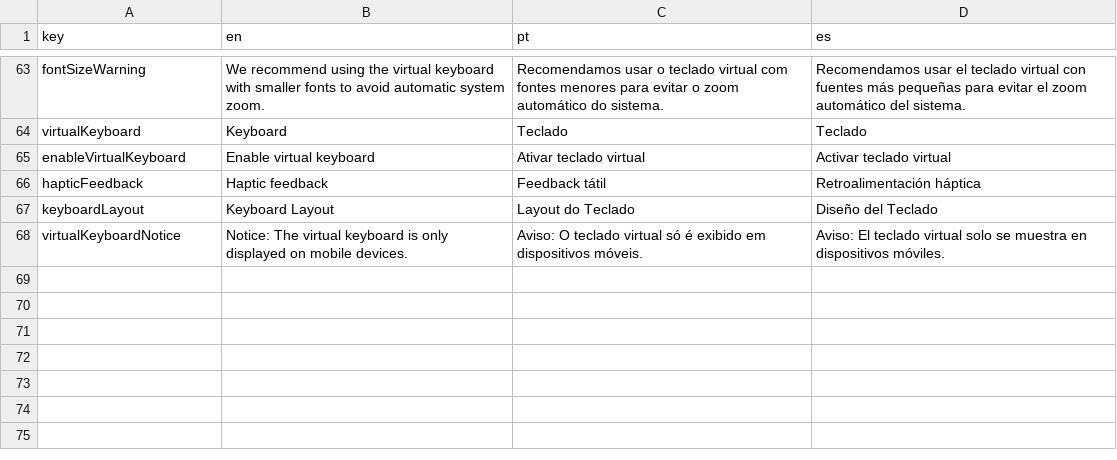
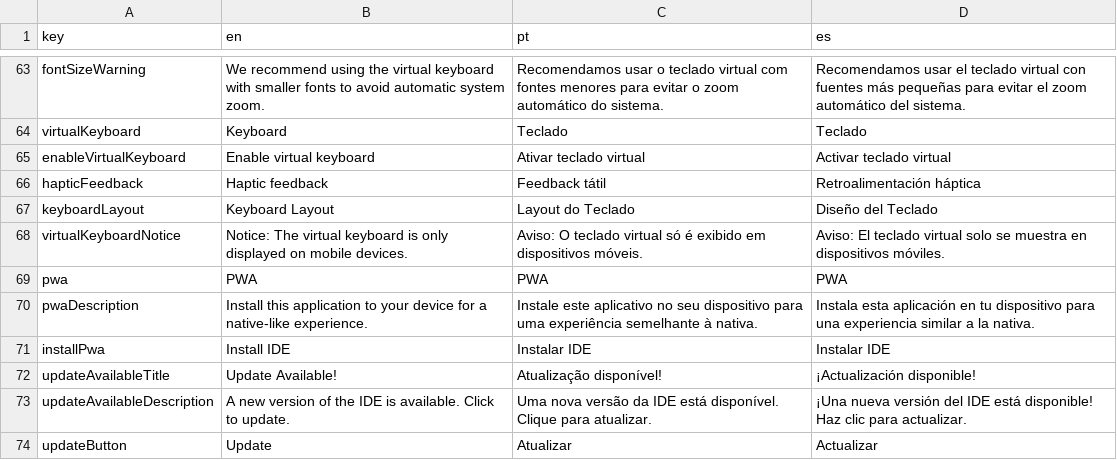
Before and after one commit to gly-engine/lua-ide, a CSV file: lib/i18n.csv, drawn as a sheet; only a part is shown, gaps mark what is left out; the diff names each change by its address in the sheet, - before the commit and + after, or states it on an @@ line.

```diff
--- a/lib/i18n.csv
+++ b/lib/i18n.csv
+row 69: pwa | PWA | PWA | PWA
+row 70: pwaDescription | Install this application to your device for a native-like experience. | Instale este aplicativo no seu dispositivo para uma experiência semelhante à nativa. | Instala esta aplicación en tu dispositivo para una experiencia similar a la nativa.
+row 71: installPwa | Install IDE | Instalar IDE | Instalar IDE
+row 72: updateAvailableTitle | Update Available! | Atualização disponível! | ¡Actualización disponible!
+row 73: updateAvailableDescription | A new version of the IDE is available. Click to update. | Uma nova versão da IDE está disponível. Clique para atualizar. | ¡Una nueva versión del IDE está disponible! Haz clic para actualizar.
+row 74: updateButton | Update | Atualizar | Actualizar
```
Also changed, not shown: 9 other files.
